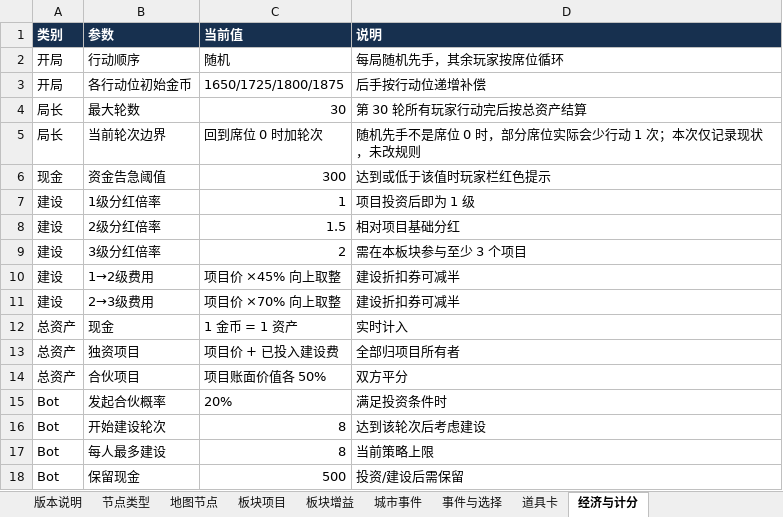
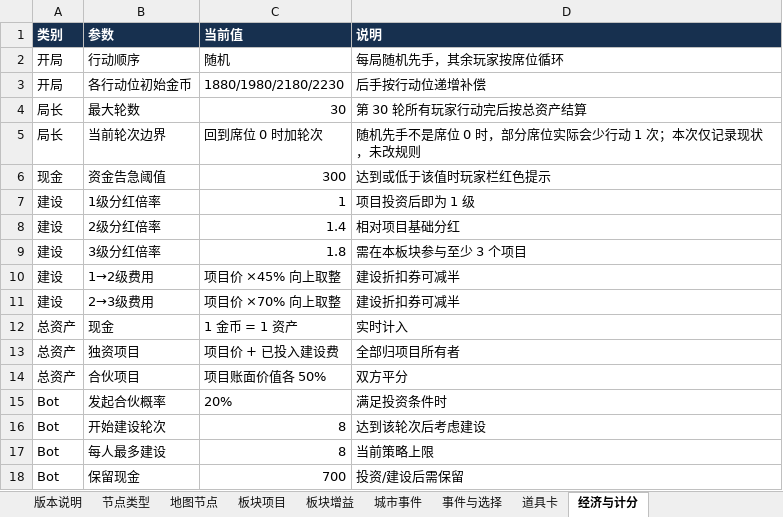
Before and after one commit to skaleto/hz_monopoly, an Excel workbook: docs/design/杭城合伙局-数值设计-M4原型.xlsx, sheet 经济与计分, drawn as a sheet; values as stored, in another font and other column widths than the file's, no borders; the diff names each change by its address in the sheet, - before the commit and + after, or states it on an @@ line.

```diff
--- a/docs/design/杭城合伙局-数值设计-M4原型.xlsx (sheet 经济与计分)
+++ b/docs/design/杭城合伙局-数值设计-M4原型.xlsx (sheet 经济与计分)
-C3 (当前值): 1650/1725/1800/1875
+C3 (当前值): 1880/1980/2180/2230
-C8 (当前值): 1.5
+C8 (当前值): 1.4
-C9 (当前值): 2
+C9 (当前值): 1.8
-C18 (当前值): 500
+C18 (当前值): 700
```
Also changed, not shown: sheet 地图节点, sheet 板块项目, sheet 事件与选择, sheet 板块增益, sheet 节点类型, sheet 版本说明, 11 other files.
